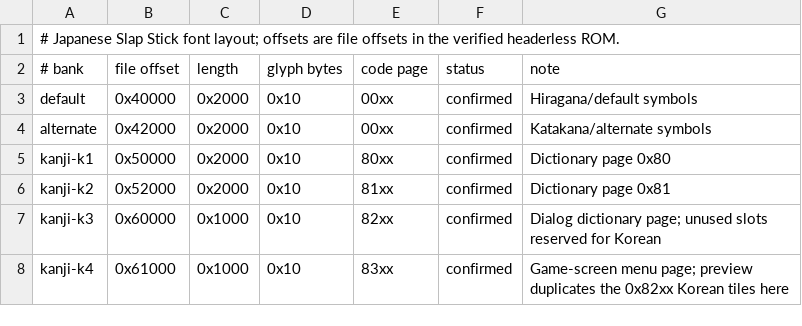
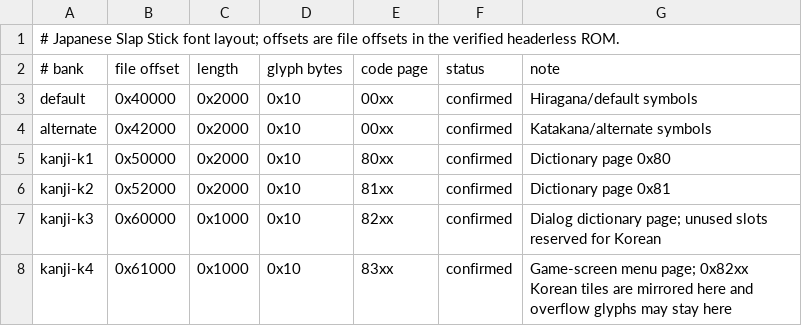
Before and after one commit to crobiz85/slap-stick-kor, a TSV file: translation/font-layout.tsv, drawn as a sheet.

```diff
--- a/translation/font-layout.tsv
+++ b/translation/font-layout.tsv
@@ -7,2 +7,2 @@ kanji-k2	0x52000	0x2000	0x10	81xx	confirmed	Dictionary page 0x81
 kanji-k3	0x60000	0x1000	0x10	82xx	confirmed	Dialog dictionary page; unused slots reserved for Korean
-kanji-k4	0x61000	0x1000	0x10	83xx	confirmed	Game-screen menu page; preview duplicates the 0x82xx Korean tiles here
+kanji-k4	0x61000	0x1000	0x10	83xx	confirmed	Game-screen menu page; 0x82xx Korean tiles are mirrored here and overflow glyphs may stay here
```
Also changed, not shown: translation/korean-draft.tsv, translation/relocation-plan.tsv, 11 other files.
